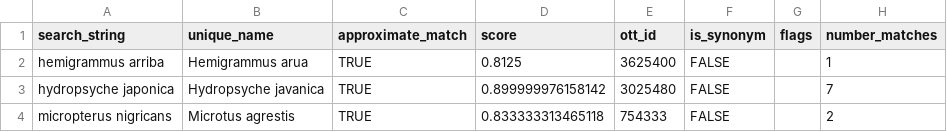
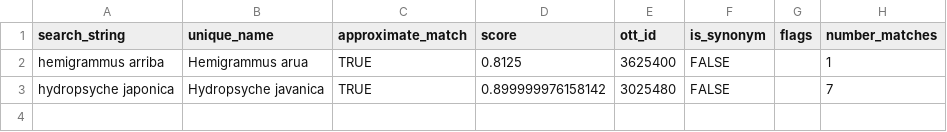
Before and after one commit to marknovak/FracFeed_DB, a CSV file: tmp/TaxonClean/Taxa_ApproxMatches.csv, drawn as a sheet.

```diff
--- a/tmp/TaxonClean/Taxa_ApproxMatches.csv
+++ b/tmp/TaxonClean/Taxa_ApproxMatches.csv
@@ -3,2 +3 @@
 "hydropsyche japonica","Hydropsyche javanica",TRUE,0.899999976158142,3025480,FALSE,"",7
-"micropterus nigricans","Microtus agrestis",TRUE,0.833333313465118,754333,FALSE,"",2
```
Also changed, not shown: tmp/BodyMass/BodyMass_Needs.csv, tmp/TaxonClean/Taxa_MultipleMatches.csv, 28 other files.
